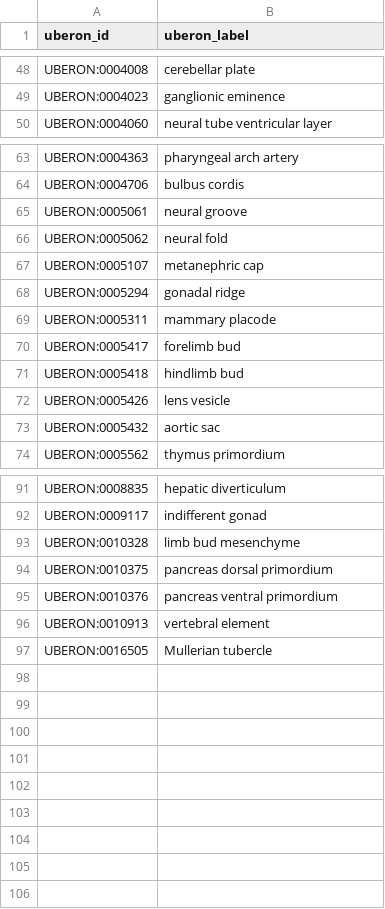
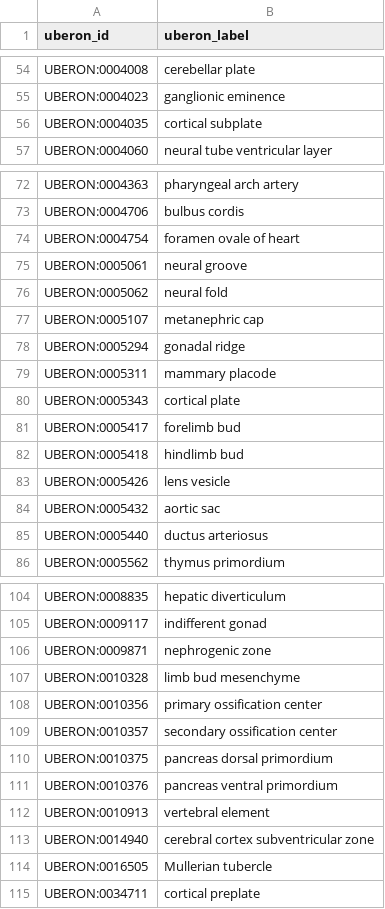
Before and after one commit to dosumis/Uberon_HDCA_stage_axioms, a TSV file: src/seed.tsv, drawn as a sheet; only a part is shown, gaps mark what is left out; the diff covers the shown part only.

```diff
--- a/src/seed.tsv
+++ b/src/seed.tsv
@@ -49,2 +55,3 @@ UBERON:0004008	cerebellar plate
 UBERON:0004023	ganglionic eminence
+UBERON:0004035	cortical subplate
 UBERON:0004060	neural tube ventricular layer
@@ -64,2 +73,3 @@ UBERON:0004363	pharyngeal arch artery
 UBERON:0004706	bulbus cordis
+UBERON:0004754	foramen ovale of heart
 UBERON:0005061	neural groove
@@ -69,2 +79,3 @@ UBERON:0005294	gonadal ridge
 UBERON:0005311	mammary placode
+UBERON:0005343	cortical plate
 UBERON:0005417	forelimb bud
@@ -73,2 +84,3 @@ UBERON:0005426	lens vesicle
 UBERON:0005432	aortic sac
+UBERON:0005440	ductus arteriosus
 UBERON:0005562	thymus primordium
@@ -92,3 +105,6 @@ UBERON:0008835	hepatic diverticulum
 UBERON:0009117	indifferent gonad
+UBERON:0009871	nephrogenic zone
 UBERON:0010328	limb bud mesenchyme
+UBERON:0010356	primary ossification center
+UBERON:0010357	secondary ossification center
 UBERON:0010375	pancreas dorsal primordium
@@ -96,2 +112,4 @@ UBERON:0010376	pancreas ventral primordium
 UBERON:0010913	vertebral element
+UBERON:0014940	cerebral cortex subventricular zone
 UBERON:0016505	Mullerian tubercle
+UBERON:0034711	cortical preplate
```
Also changed, not shown: 9 added rows elsewhere in this file, 5 other files.
